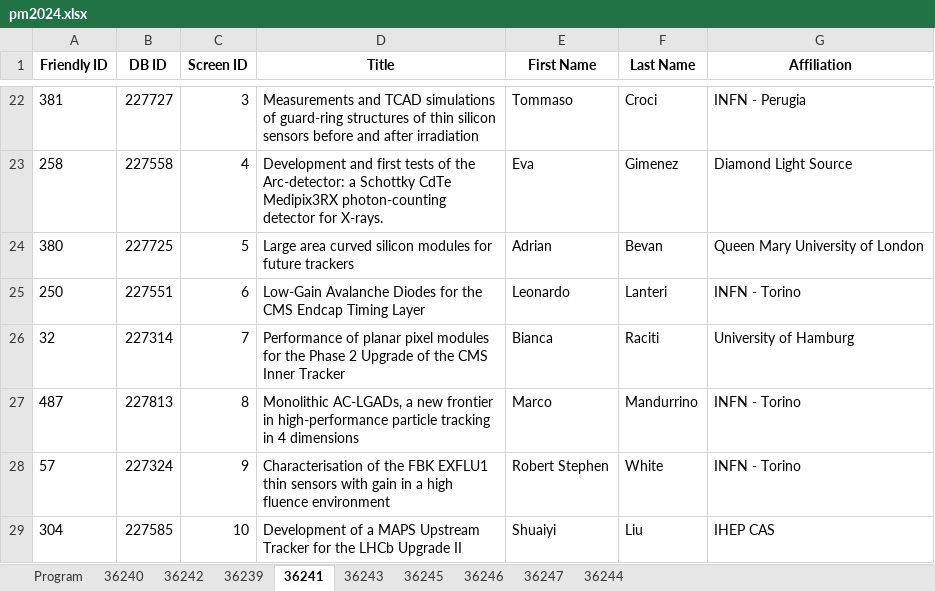
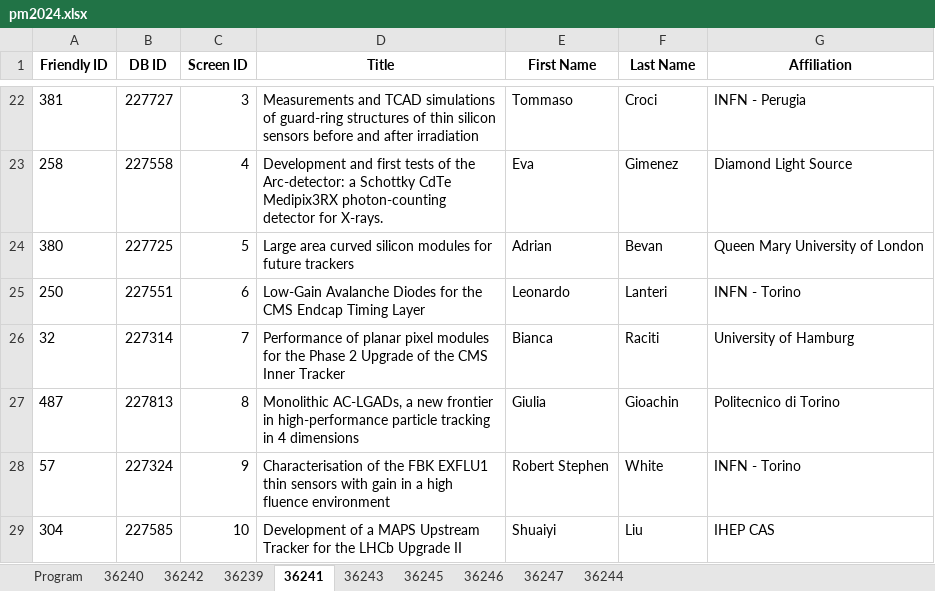
Before and after one commit to lucabaldini/pisameet, an Excel workbook: pm2024/pm2024.xlsx, sheet 36241, drawn as a sheet; only a part is shown, gaps mark what is left out; values as stored, in another font and other column widths than the file's, no borders; the diff names each change by its address in the sheet, - before the commit and + after, or states it on an @@ line.

Commit message:
Minor.

```diff
--- a/pm2024/pm2024.xlsx (sheet 36241)
+++ b/pm2024/pm2024.xlsx (sheet 36241)
-E27 (First Name): Marco
+E27 (First Name): Giulia
-F27 (Last Name): Mandurrino
+F27 (Last Name): Gioachin
-G27 (Affiliation): INFN - Torino
+G27 (Affiliation): Politecnico di Torino
```
